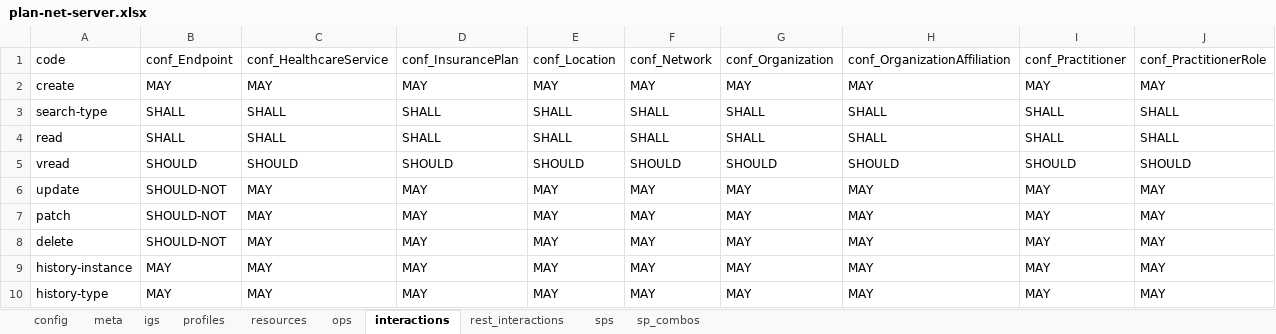
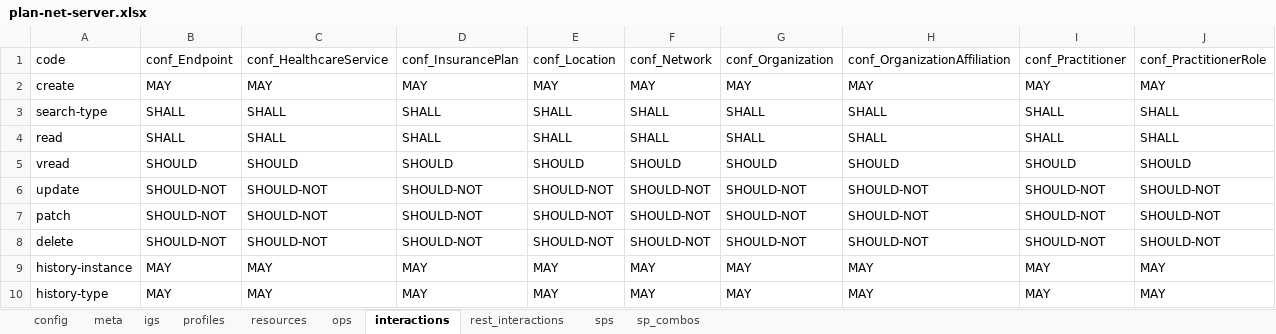
Before and after one commit to saulakravitz/MyNotebooks, an Excel workbook: CapStatement/temp_source_spreadsheets/plan-net-server.xlsx, sheet interactions, drawn as a sheet; values as stored, in another font and other column widths than the file's, no borders; the diff names each change by its address in the sheet, - before the commit and + after, or states it on an @@ line.

```diff
--- a/CapStatement/temp_source_spreadsheets/plan-net-server.xlsx (sheet interactions)
+++ b/CapStatement/temp_source_spreadsheets/plan-net-server.xlsx (sheet interactions)
-C6:C8: MAY
+C6:C8: SHOULD-NOT
-D6:D8: MAY
+D6:D8: SHOULD-NOT
-E6:E8: MAY
+E6:E8: SHOULD-NOT
-F6:F8: MAY
+F6:F8: SHOULD-NOT
-G6:G8: MAY
+G6:G8: SHOULD-NOT
-H6:H8: MAY
+H6:H8: SHOULD-NOT
-I6:I8: MAY
+I6:I8: SHOULD-NOT
-J6:J8: MAY
+J6:J8: SHOULD-NOT
```
Also changed, not shown: sheet sp_combos, sheet sps, sheet resources, sheet config, sheet meta, formulas that keep their value, 4 other files.
